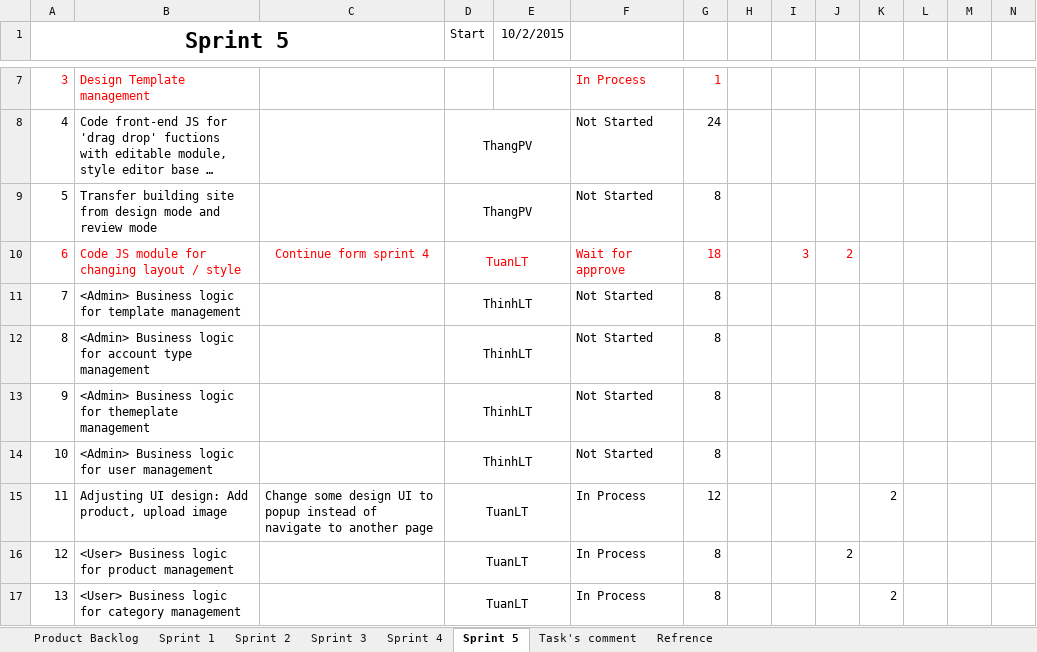
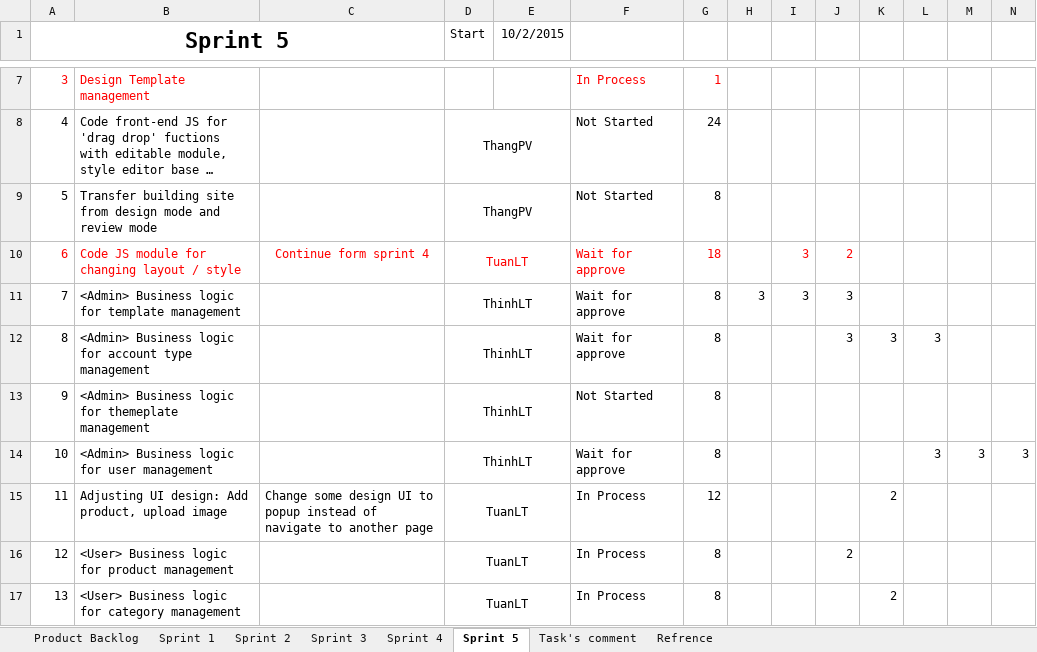
Before and after one commit to phamvanthang310/caps-team7-fu, an Excel workbook: Document/Backlog.xlsx, sheet Sprint 5, drawn as a sheet; only a part is shown, gaps mark what is left out; long unchanged cells end in …; values as stored, in another font and other column widths than the file's, no borders; the diff names each change by its address in the sheet, - before the commit and + after, or states it on an @@ line.

```diff
--- a/Document/Backlog.xlsx (sheet Sprint 5)
+++ b/Document/Backlog.xlsx (sheet Sprint 5)
-F11:F12: Not Started
+F11:F12: Wait for approve
-H11: (empty)
+H11: 3
-I11: (empty)
+I11: 3
-J11:J12: (empty)
+J11:J12: 3
-K12: (empty)
+K12: 3
-L12: (empty)
+L12: 3
-F14: Not Started
+F14: Wait for approve
-L14: (empty)
+L14: 3
-M14: (empty)
+M14: 3
-N14: (empty)
+N14: 3
```
Also changed, not shown: charts or pictures.
